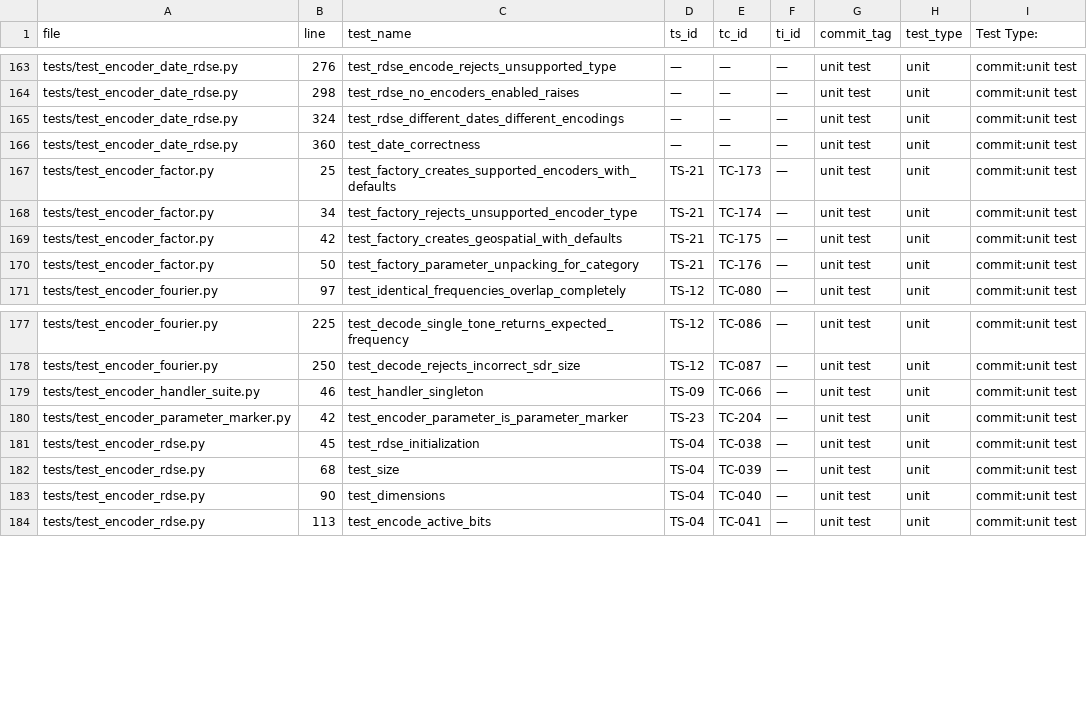
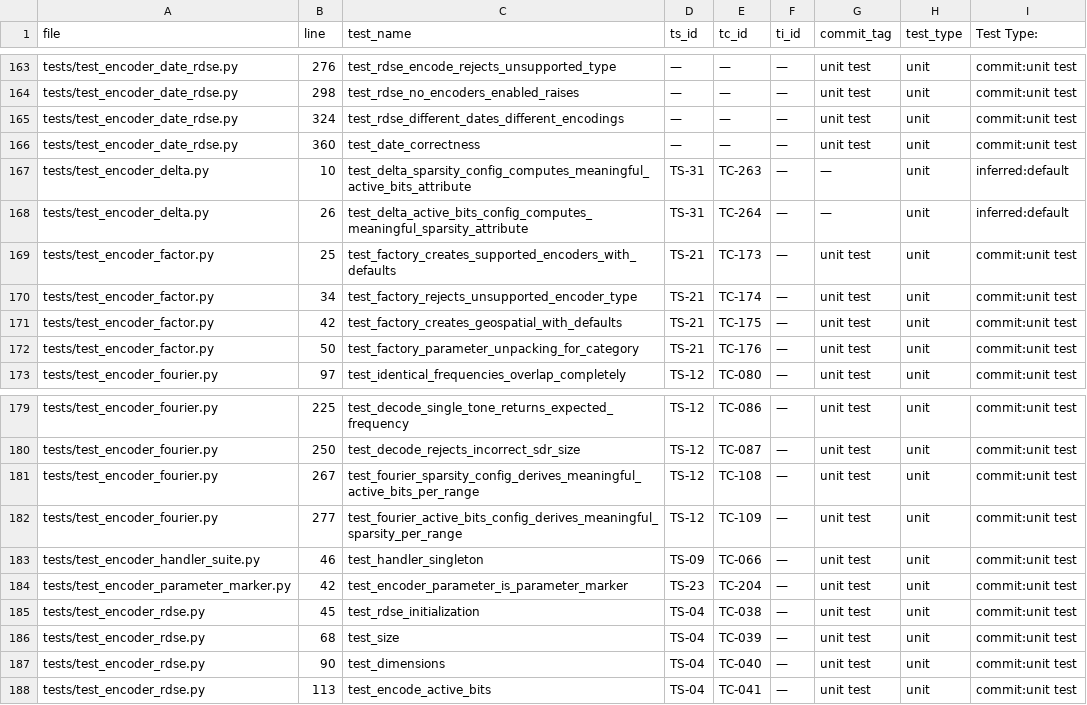
Before and after one commit to egrembocki/htmrl, a CSV file: docs/test_audit_ts_tc_report.csv, drawn as a sheet; only a part is shown, gaps mark what is left out; the diff names each change by its address in the sheet, - before the commit and + after, or states it on an @@ line.

Commit message:
updateTest

```diff
--- a/docs/test_audit_ts_tc_report.csv
+++ b/docs/test_audit_ts_tc_report.csv
+row 167: tests/test_encoder_delta.py | 10 | test_delta_sparsity_config_computes_meaningful_active_bits_attribute | TS-31 | TC-263 | — | — | unit | inferred:default
+row 168: tests/test_encoder_delta.py | 26 | test_delta_active_bits_config_computes_meaningful_sparsity_attribute | TS-31 | TC-264 | — | — | unit | inferred:default
+row 181: tests/test_encoder_fourier.py | 267 | test_fourier_sparsity_config_derives_meaningful_active_bits_per_range | TS-12 | TC-108 | — | unit test | unit | commit:unit test
+row 182: tests/test_encoder_fourier.py | 277 | test_fourier_active_bits_config_derives_meaningful_sparsity_per_range | TS-12 | TC-109 | — | unit test | unit | commit:unit test
```
Also changed, not shown: 5 other files.
